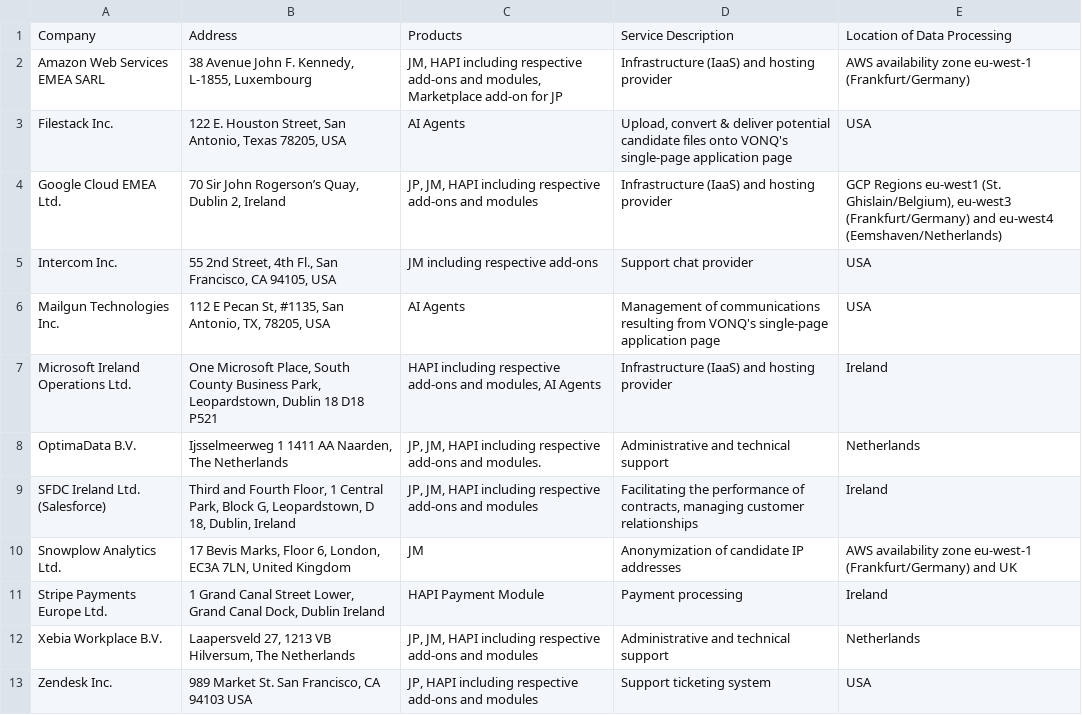
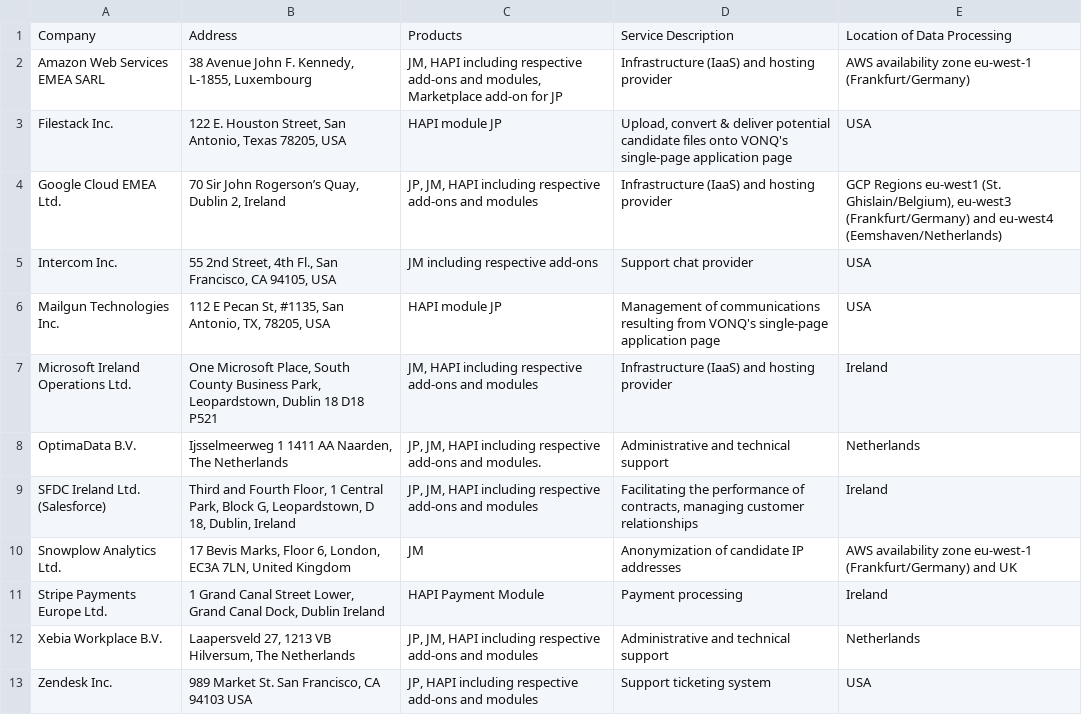
Before and after one commit to vonq/docs, a CSV file: legal-website/versioning-subprocessors/sub-processor-listing-v07.27-31.05.2025.csv, drawn as a sheet; the diff names each change by its address in the sheet, - before the commit and + after, or states it on an @@ line.

Commit message:
Updating documentation, cookie listing WIP, sub-processors etc.

```diff
--- a/legal-website/versioning-subprocessors/sub-processor-listing-v07.27-31.05.2025.csv
+++ b/legal-website/versioning-subprocessors/sub-processor-listing-v07.27-31.05.2025.csv
-C3: AI Agents
+C3: HAPI module JP
-C6: AI Agents
+C6: HAPI module JP
-C7: HAPI including respective add-ons and modules, AI Agents
+C7: JM, HAPI including respective add-ons and modules
```
Also changed, not shown: 5 other files.
